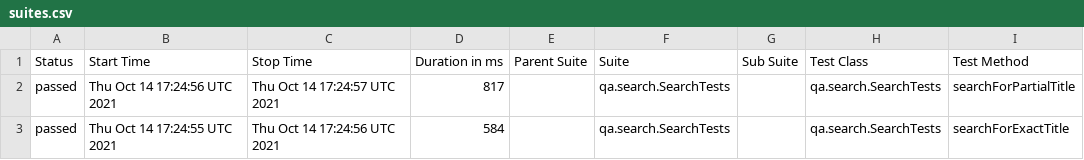
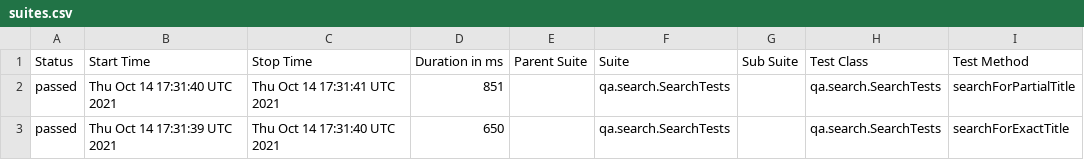
Before and after one commit to reinaldorossetti/playwright-kotlin-junit5, a CSV file: safari/data/suites.csv, drawn as a sheet; only a part is shown; the diff names each change by its address in the sheet, - before the commit and + after, or states it on an @@ line.

```diff
--- a/safari/data/suites.csv
+++ b/safari/data/suites.csv
-B2 (Start Time): Thu Oct 14 17:24:56 UTC 2021
+B2 (Start Time): Thu Oct 14 17:31:40 UTC 2021
-C2 (Stop Time): Thu Oct 14 17:24:57 UTC 2021
+C2 (Stop Time): Thu Oct 14 17:31:41 UTC 2021
-D2 (Duration in ms): 817
+D2 (Duration in ms): 851
-B3 (Start Time): Thu Oct 14 17:24:55 UTC 2021
+B3 (Start Time): Thu Oct 14 17:31:39 UTC 2021
-C3 (Stop Time): Thu Oct 14 17:24:56 UTC 2021
+C3 (Stop Time): Thu Oct 14 17:31:40 UTC 2021
-D3 (Duration in ms): 584
+D3 (Duration in ms): 650
```
Also changed, not shown: 17 other files.
